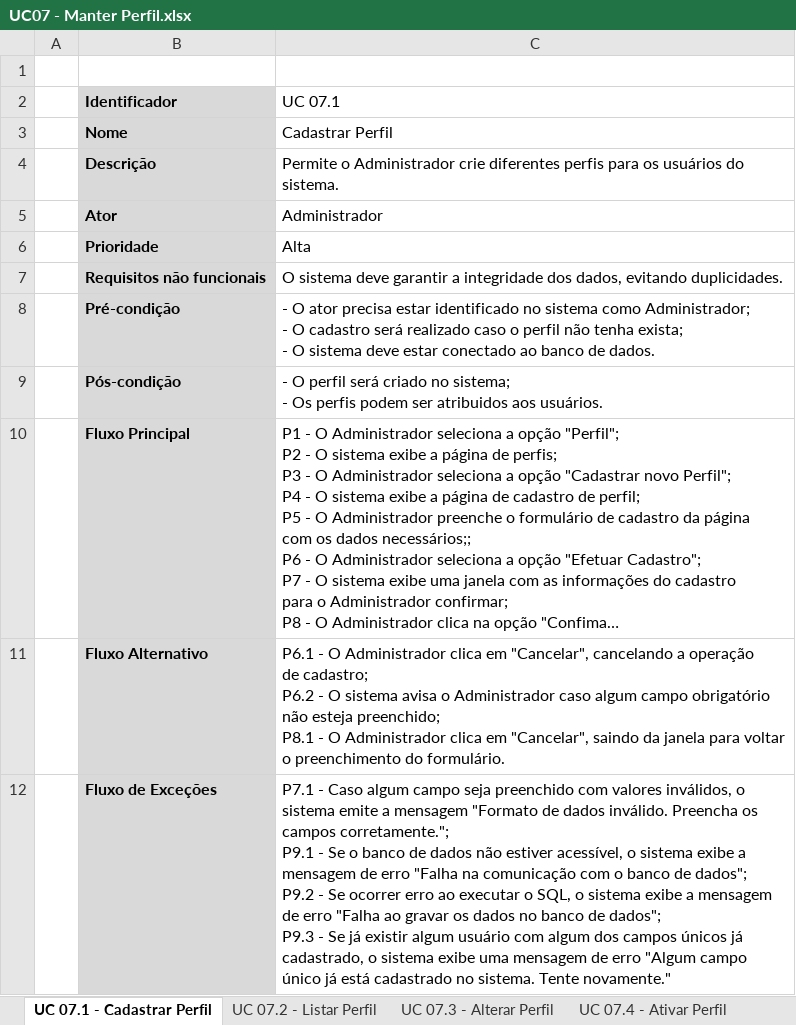
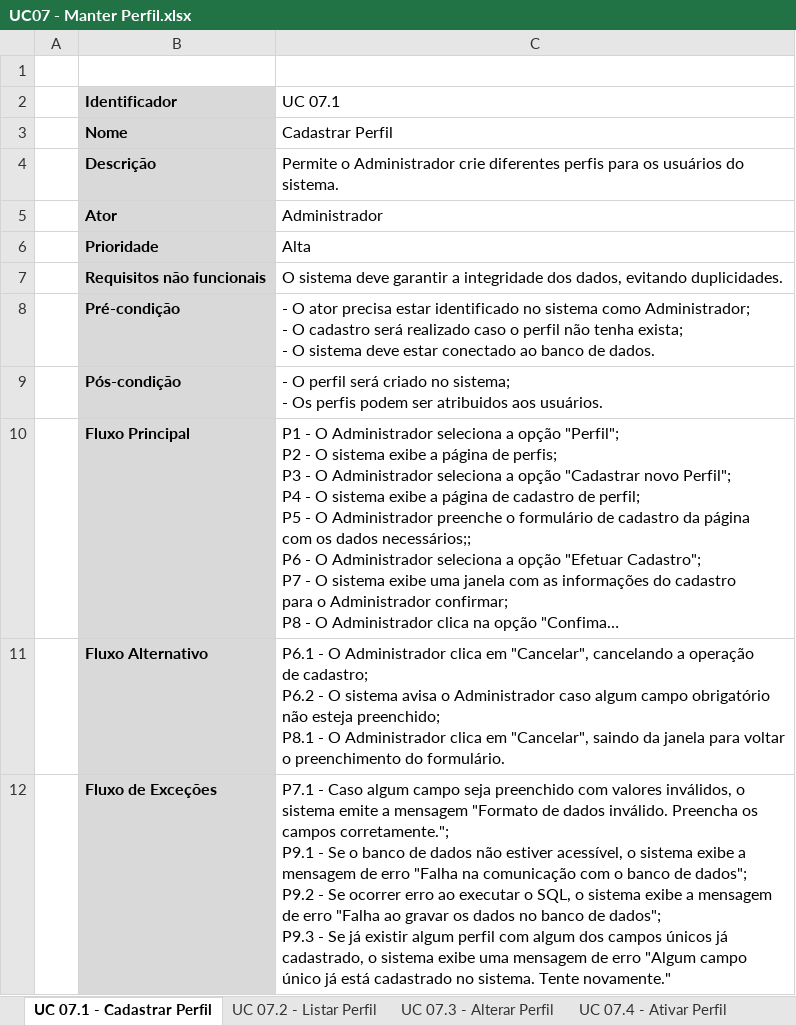
Before and after one commit to Otaviano00/sistema-sarmaforte, an Excel workbook: Documentação/Diagrama de Caso de Uso/UC07 - Manter Perfil/UC07 - Manter Perfil.xlsx, sheet UC 07.1 - Cadastrar Perfil, drawn as a sheet; long unchanged cells end in …; values as stored, in another font and other column widths than the file's, no borders; charts and pictures not drawn; the diff names each change by its address in the sheet, - before the commit and + after, or states it on an @@ line.

```diff
--- a/Documentação/Diagrama de Caso de Uso/UC07 - Manter Perfil/UC07 - Manter Perfil.xlsx (sheet UC 07.1 - Cadastrar Perfil)
+++ b/Documentação/Diagrama de Caso de Uso/UC07 - Manter Perfil/UC07 - Manter Perfil.xlsx (sheet UC 07.1 - Cadastrar Perfil)
-C12 (UC 07.1): …existir algum usuário com algum…
+C12 (UC 07.1): …existir algum perfil com algum…
```
Also changed, not shown: sheet UC 07.3 - Alterar Perfil, Documentação/Diagrama de Caso de Uso/UC02 - Manter Cliente/UC02 - Manter Cliente.xlsx, Documentação/Diagrama de Caso de Uso/UC06 - Manter Menu/UC06 - Manter Menu.xlsx, 7 other files.
